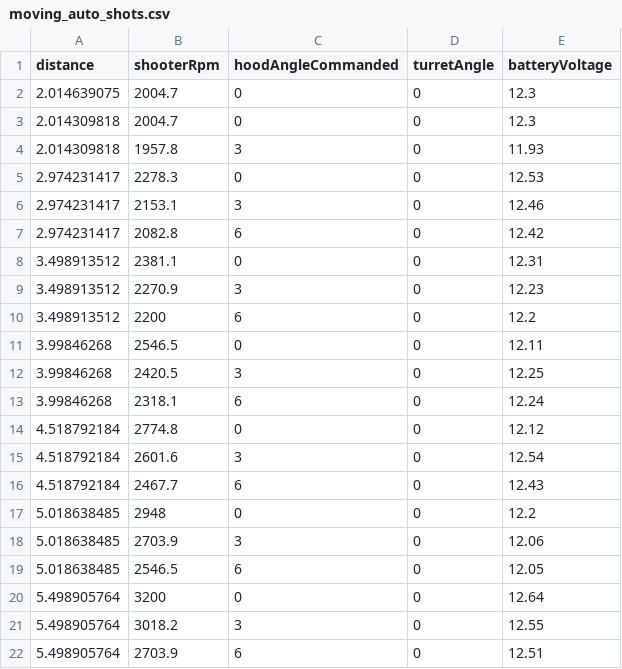
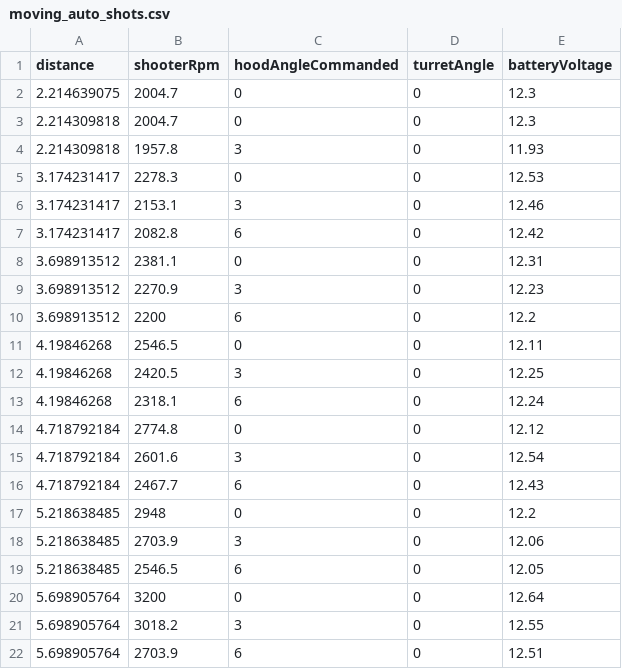
Before and after one commit to FRC999/2026Competition, a CSV file: 2026Competition/src/main/deploy/artillery/moving_auto_shots.csv, drawn as a sheet.

Commit message:
checked artillery tables, adjusted by 20cm, adjusted LL gating

```diff
--- a/2026Competition/src/main/deploy/artillery/moving_auto_shots.csv
+++ b/2026Competition/src/main/deploy/artillery/moving_auto_shots.csv
@@ -1,22 +1,22 @@
 distance,shooterRpm,hoodAngleCommanded,turretAngle,batteryVoltage
-2.014639075,2004.7,0,0,12.3
-2.014309818,2004.7,0,0,12.3
-2.014309818,1957.8,3,0,11.93
-2.974231417,2278.3,0,0,12.53
-2.974231417,2153.1,3,0,12.46
-2.974231417,2082.8,6,0,12.42
-3.498913512,2381.1,0,0,12.31
-3.498913512,2270.9,3,0,12.23
-3.498913512,2200,6,0,12.2
-3.99846268,2546.5,0,0,12.11
-3.99846268,2420.5,3,0,12.25
-3.99846268,2318.1,6,0,12.24
-4.518792184,2774.8,0,0,12.12
-4.518792184,2601.6,3,0,12.54
-4.518792184,2467.7,6,0,12.43
-5.018638485,2948,0,0,12.2
-5.018638485,2703.9,3,0,12.06
-5.018638485,2546.5,6,0,12.05
-5.498905764,3200,0,0,12.64
-5.498905764,3018.2,3,0,12.55
-5.498905764,2703.9,6,0,12.51
+2.214639075,2004.7,0,0,12.3
+2.214309818,2004.7,0,0,12.3
+2.214309818,1957.8,3,0,11.93
+3.174231417,2278.3,0,0,12.53
+3.174231417,2153.1,3,0,12.46
+3.174231417,2082.8,6,0,12.42
+3.698913512,2381.1,0,0,12.31
+3.698913512,2270.9,3,0,12.23
+3.698913512,2200,6,0,12.2
+4.19846268,2546.5,0,0,12.11
+4.19846268,2420.5,3,0,12.25
+4.19846268,2318.1,6,0,12.24
+4.718792184,2774.8,0,0,12.12
+4.718792184,2601.6,3,0,12.54
+4.718792184,2467.7,6,0,12.43
+5.218638485,2948,0,0,12.2
+5.218638485,2703.9,3,0,12.06
+5.218638485,2546.5,6,0,12.05
+5.698905764,3200,0,0,12.64
+5.698905764,3018.2,3,0,12.55
+5.698905764,2703.9,6,0,12.51
```
Also changed, not shown: 6 other files.
